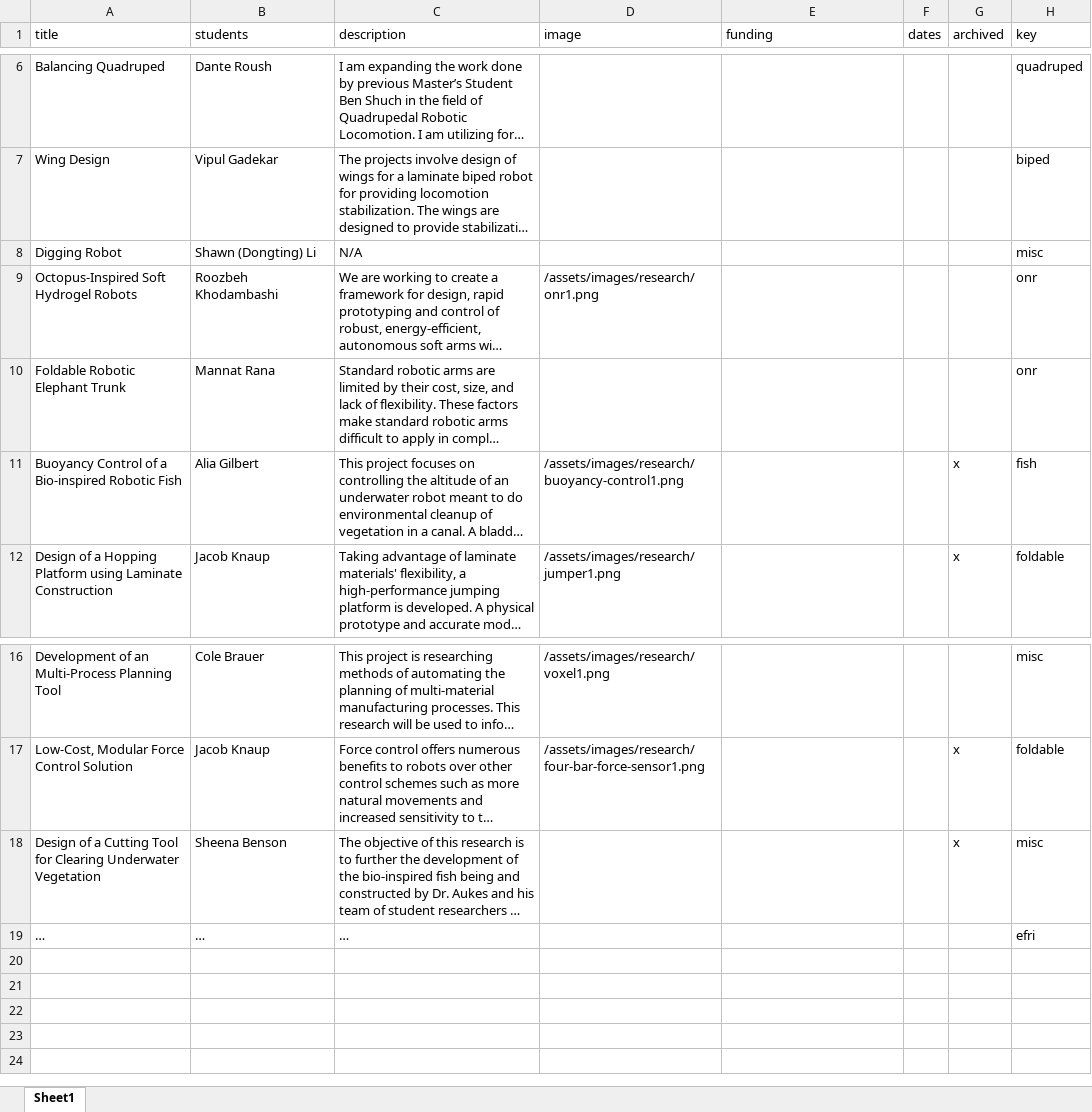
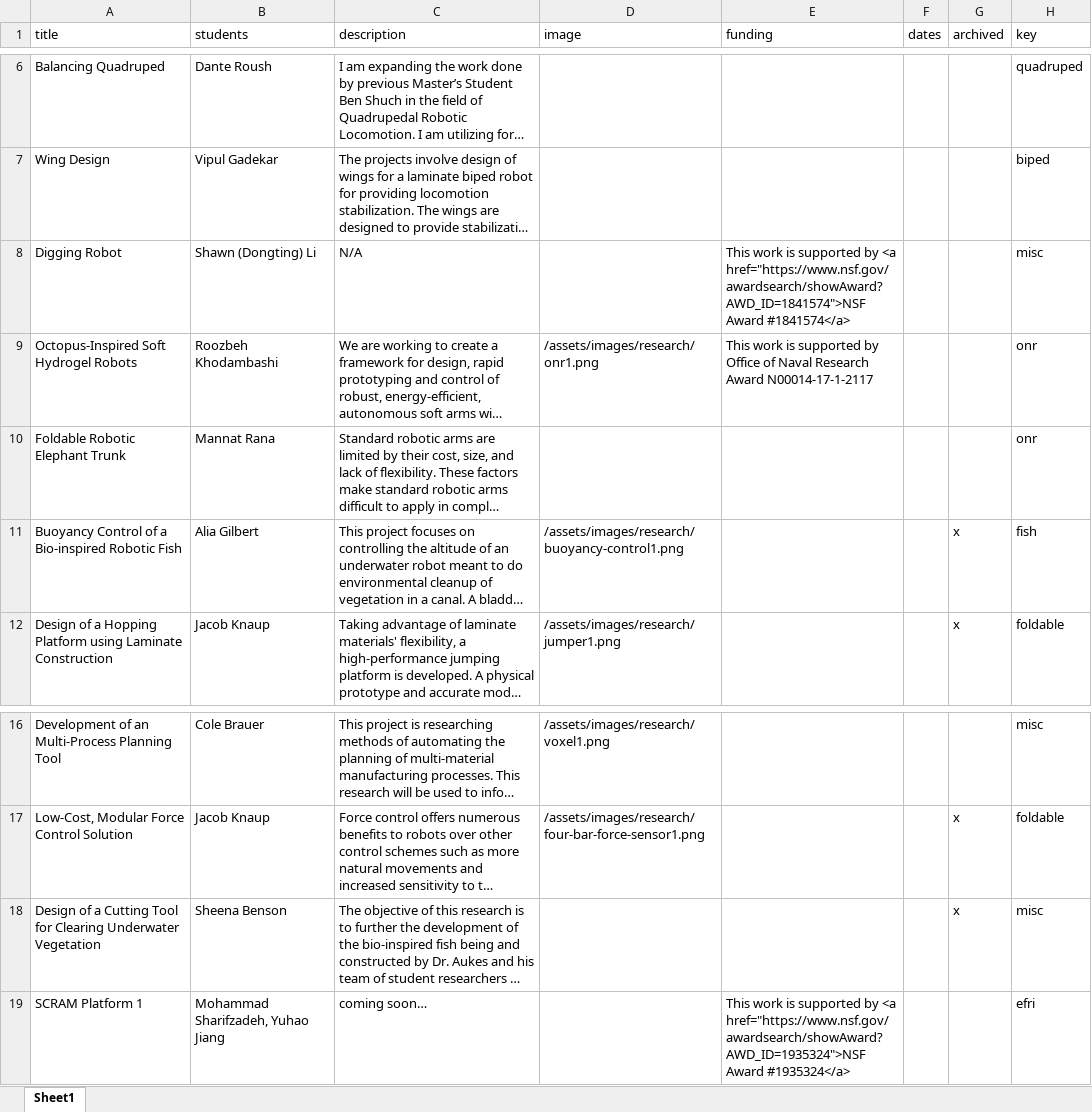
Before and after one commit to idealabasu/idealab_jekyll_source, an Excel workbook: _data/research-projects.xlsx, sheet Sheet1, drawn as a sheet; only a part is shown, gaps mark what is left out; long unchanged cells end in …; values as stored, in another font and other column widths than the file's, no borders; removed rows and columns are numbered as before the commit, all else as after; the diff names each change by its address in the sheet, - before the commit and + after, or states it on an @@ line.

Commit message:
updated images and posts

```diff
--- a/_data/research-projects.xlsx (sheet Sheet1)
+++ b/_data/research-projects.xlsx (sheet Sheet1)
-E8 (funding): (empty)
+E8 (funding): This work is supported by <a href="https://www.nsf.gov/awardsearch/showAward?AWD_ID=1841574">NSF Award #1841574</a>
-E9 (funding): (empty)
+E9 (funding): This work is supported by Office of Naval Research Award N00014-17-1-2117
-row 19: … | … | … |  |  |  |  | efri
+row 19: SCRAM Platform 1 | Mohammad Sharifzadeh, Yuhao Jiang | coming soon… |  | This work is supported by <a href="https://www.nsf.gov/awardsearch/showAward?AWD_ID=1935324">NSF Award #1935324</a> |  |  | efri
```
Also changed, not shown: 25 other files.
